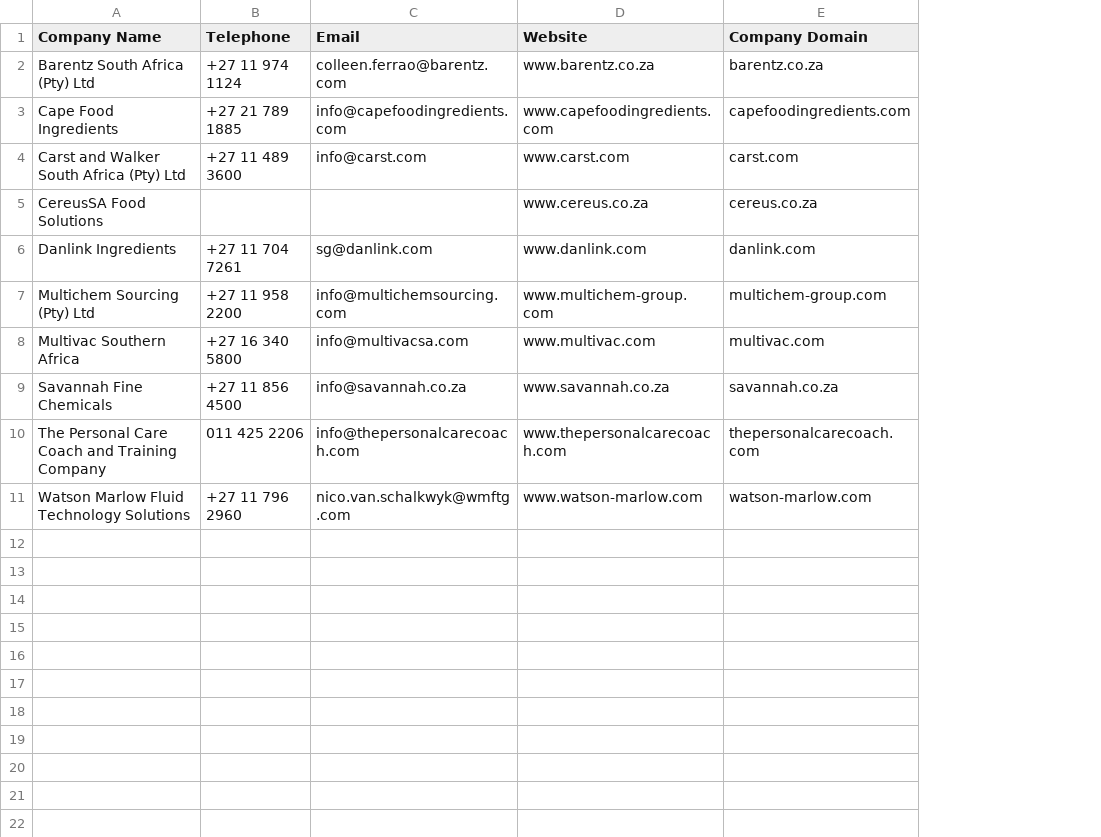
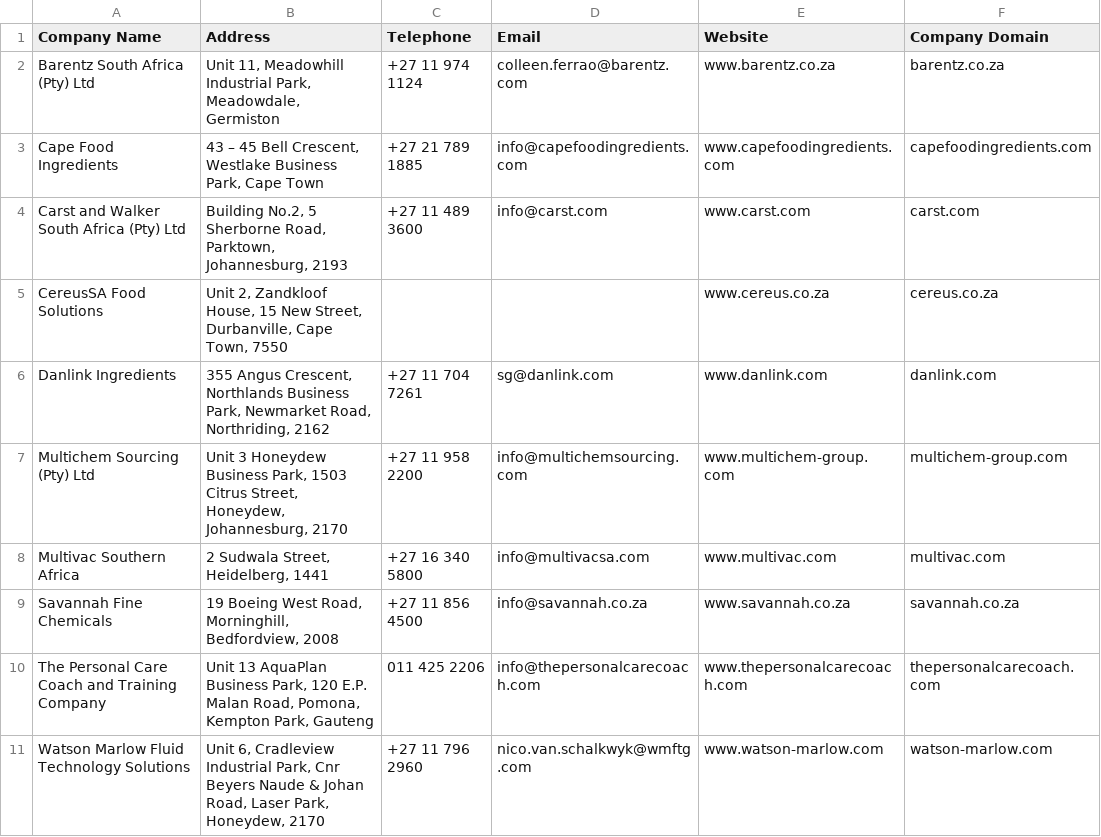
Before and after one commit to manthan-claude/Outlook-Orange, a CSV file: OO_Manufacturing_Prospects.csv, drawn as a sheet; the diff names each change by its address in the sheet, - before the commit and + after, or states it on an @@ line.

```diff
--- a/OO_Manufacturing_Prospects.csv
+++ b/OO_Manufacturing_Prospects.csv
+column B (Address), rows 2-11: Unit 11, Meadowhill Industrial Park, Meadowdale, Germiston | 43 – 45 Bell Crescent, Westlake Business Park, Cape Town | Building No.2, 5 Sherborne Road, Parktown, Johannesburg, 2193 | Unit 2, Zandkloof House, 15 New Street, Durbanville, Cape Town, 7550 | 355 Angus Crescent, Northlands Business Park, Newmarket Road, Northriding, 2162 | Unit 3 Honeydew Business Park, 1503 Citrus Street, Honeydew, Johannesburg, 2170 | 2 Sudwala Street, Heidelberg, 1441 | 19 Boeing West Road, Morninghill, Bedfordview, 2008 | Unit 13 AquaPlan Business Park, 120 E.P. Malan Road, Pomona, Kempton Park, Gauteng | Unit 6, Cradleview Industrial Park, Cnr Beyers Naude & Johan Road, Laser Park, Honeydew, 2170
```
